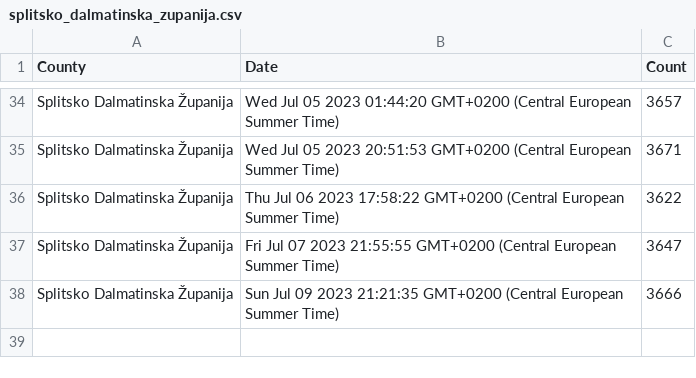
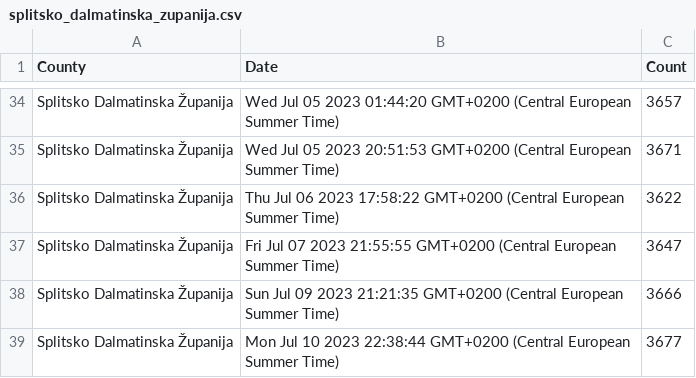
Before and after one commit to curkovicf/real-estate, a CSV file: data/flat/splitsko_dalmatinska_zupanija.csv, drawn as a sheet; only a part is shown, gaps mark what is left out.

```diff
--- a/data/flat/splitsko_dalmatinska_zupanija.csv
+++ b/data/flat/splitsko_dalmatinska_zupanija.csv
@@ -38 +38,2 @@ Splitsko Dalmatinska Županija,Fri Jul 07 2023 21:55:55 GMT+0200 (Central Europe
 Splitsko Dalmatinska Županija,Sun Jul 09 2023 21:21:35 GMT+0200 (Central European Summer Time),3666
+Splitsko Dalmatinska Županija,Mon Jul 10 2023 22:38:44 GMT+0200 (Central European Summer Time),3677
```
Also changed, not shown: data/flat/grad_zagreb.csv, data/flat/zadarska_zupanija.csv, 3 other files.
